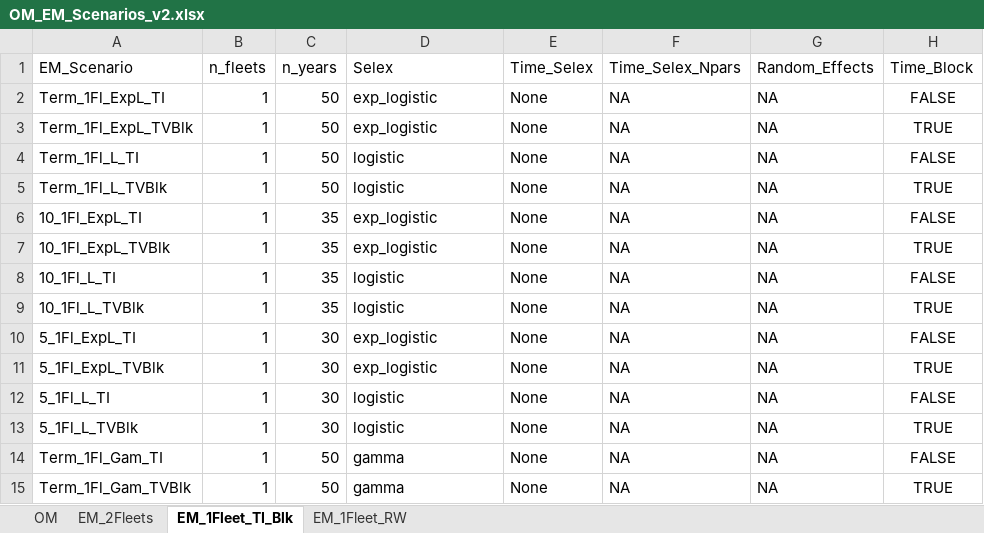
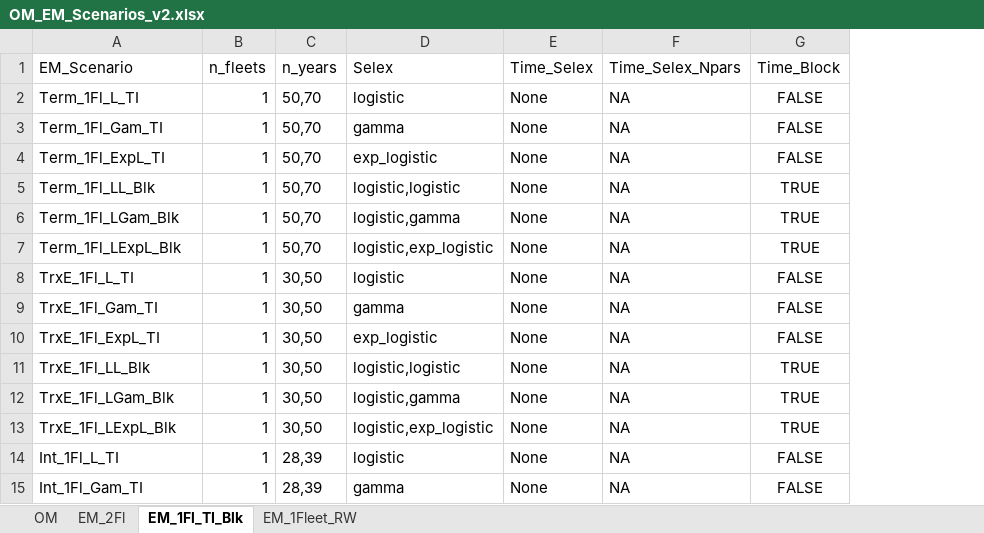
Before and after one commit to chengmatt/State_Space_Selex_Sim, an Excel workbook: input/OM_EM_Scenarios_v2.xlsx, sheet EM_1Fl_TI_Blk, drawn as a sheet; only a part is shown; values as stored, in another font and other column widths than the file's, no borders; removed rows and columns are numbered as before the commit, all else as after; the diff covers the shown part only; the diff names each change by its address in the sheet, - before the commit and + after, or states it on an @@ line.

```diff
--- a/input/OM_EM_Scenarios_v2.xlsx (sheet EM_1Fl_TI_Blk)
+++ b/input/OM_EM_Scenarios_v2.xlsx (sheet EM_1Fl_TI_Blk)
-sheet tab: EM_1Fleet_TI_Blk
+sheet tab: EM_1Fl_TI_Blk
-sheet tab: EM_2Fleets
+sheet tab: EM_2Fl
-column G (Random_Effects), rows 2-4: all NA; rows 6-7: NA | NA; row 9: NA; rows 11-12: NA | NA; row 14: NA
+row 2: Term_1Fl_L_TI | 1 | 50,70 | logistic | None | NA | FALSE
+row 3: Term_1Fl_Gam_TI | 1 | 50,70 | gamma | None | NA | FALSE
-C4 (n_years): 50
+C4 (n_years): 50,70
+row 5: Term_1Fl_LL_Blk | 1 | 50,70 | logistic,logistic | None | NA | TRUE
+row 6: Term_1Fl_LGam_Blk | 1 | 50,70 | logistic,gamma | None | NA | TRUE
-A7 (EM_Scenario): Term_1Fl_ExpL_TVBlk
+A7 (EM_Scenario): Term_1Fl_LExpL_Blk
-C7 (n_years): 50
+C7 (n_years): 50,70
-D7 (Selex): exp_logistic
+D7 (Selex): logistic,exp_logistic
-A8 (EM_Scenario): Term_1Fl_L_TI
+A8 (EM_Scenario): TrxE_1Fl_L_TI
-C8 (n_years): 50
+C8 (n_years): 30,50
-row 5: Term_1Fl_L_TVBlk | 1 | 50 | logistic | None | NA | NA | TRUE
+row 9: TrxE_1Fl_Gam_TI | 1 | 30,50 | gamma | None | NA | FALSE
-A10 (EM_Scenario): 10_1Fl_ExpL_TI
+A10 (EM_Scenario): TrxE_1Fl_ExpL_TI
-C10:C11 (n_years): 35
+C10:C11 (n_years): 30,50
-A11 (EM_Scenario): 10_1Fl_ExpL_TVBlk
+A11 (EM_Scenario): TrxE_1Fl_LL_Blk
-D11 (Selex): exp_logistic
+D11 (Selex): logistic,logistic
-row 8: 10_1Fl_L_TI | 1 | 35 | logistic | None | NA | NA | FALSE
-A12 (EM_Scenario): 10_1Fl_L_TVBlk
+A12 (EM_Scenario): TrxE_1Fl_LGam_Blk
-C12 (n_years): 35
+C12 (n_years): 30,50
-D12 (Selex): logistic
+D12 (Selex): logistic,gamma
-row 10: 5_1Fl_ExpL_TI | 1 | 30 | exp_logistic | None | NA | NA | FALSE
-A13 (EM_Scenario): 5_1Fl_ExpL_TVBlk
+A13 (EM_Scenario): TrxE_1Fl_LExpL_Blk
-C13 (n_years): 30
+C13 (n_years): 30,50
-D13 (Selex): exp_logistic
+D13 (Selex): logistic,exp_logistic
-A14 (EM_Scenario): 5_1Fl_L_TI
+A14 (EM_Scenario): Int_1Fl_L_TI
-C14 (n_years): 30
+C14 (n_years): 28,39
-row 13: 5_1Fl_L_TVBlk | 1 | 30 | logistic | None | NA | NA | TRUE
-A15 (EM_Scenario): Term_1Fl_Gam_TI
+A15 (EM_Scenario): Int_1Fl_Gam_TI
-C15 (n_years): 50
+C15 (n_years): 28,39
-row 15: Term_1Fl_Gam_TVBlk | 1 | 50 | gamma | None | NA | NA | TRUE
```
Also changed, not shown: 1 added row, 1 removed row and 9 edited cells elsewhere in this sheet, sheet OM, 7 other files.
